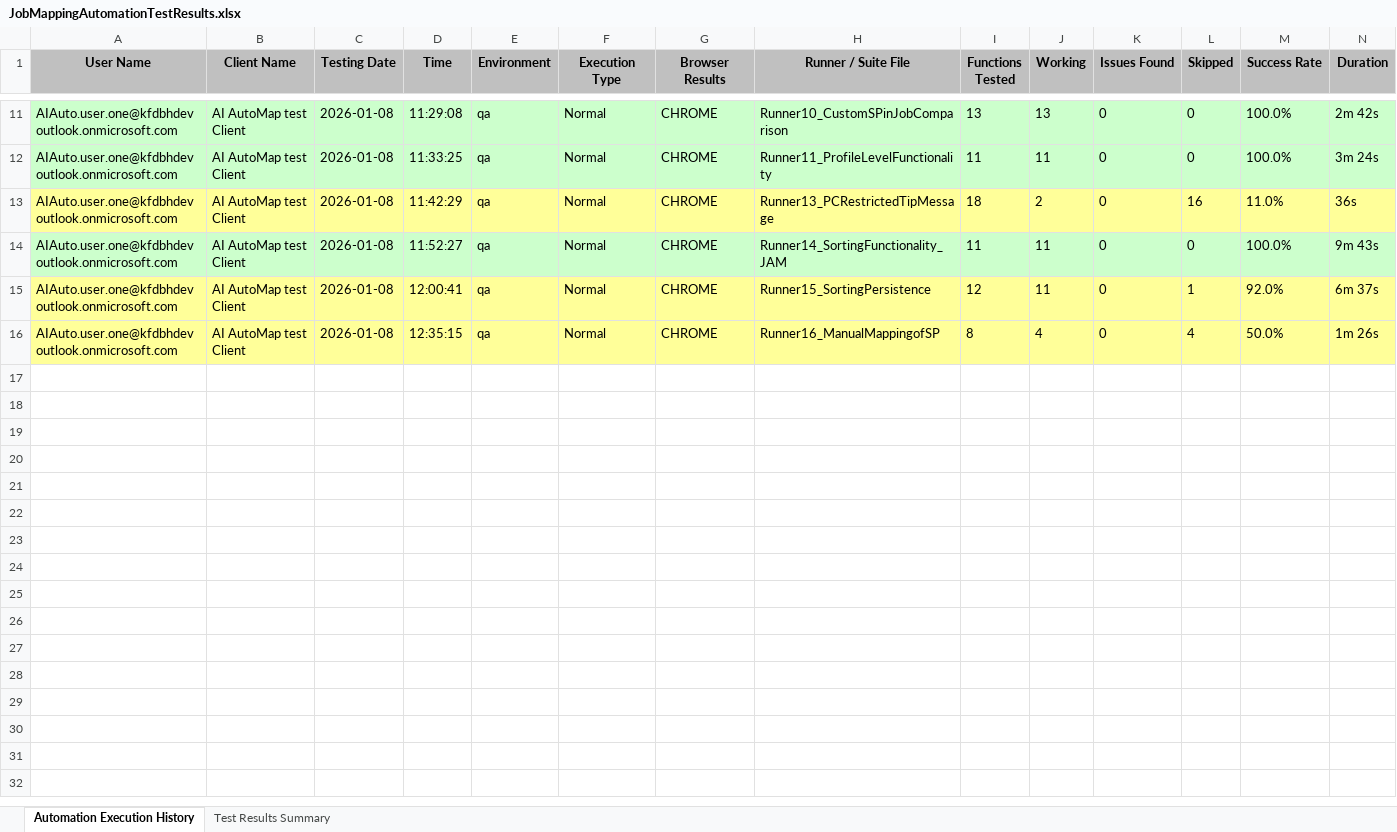
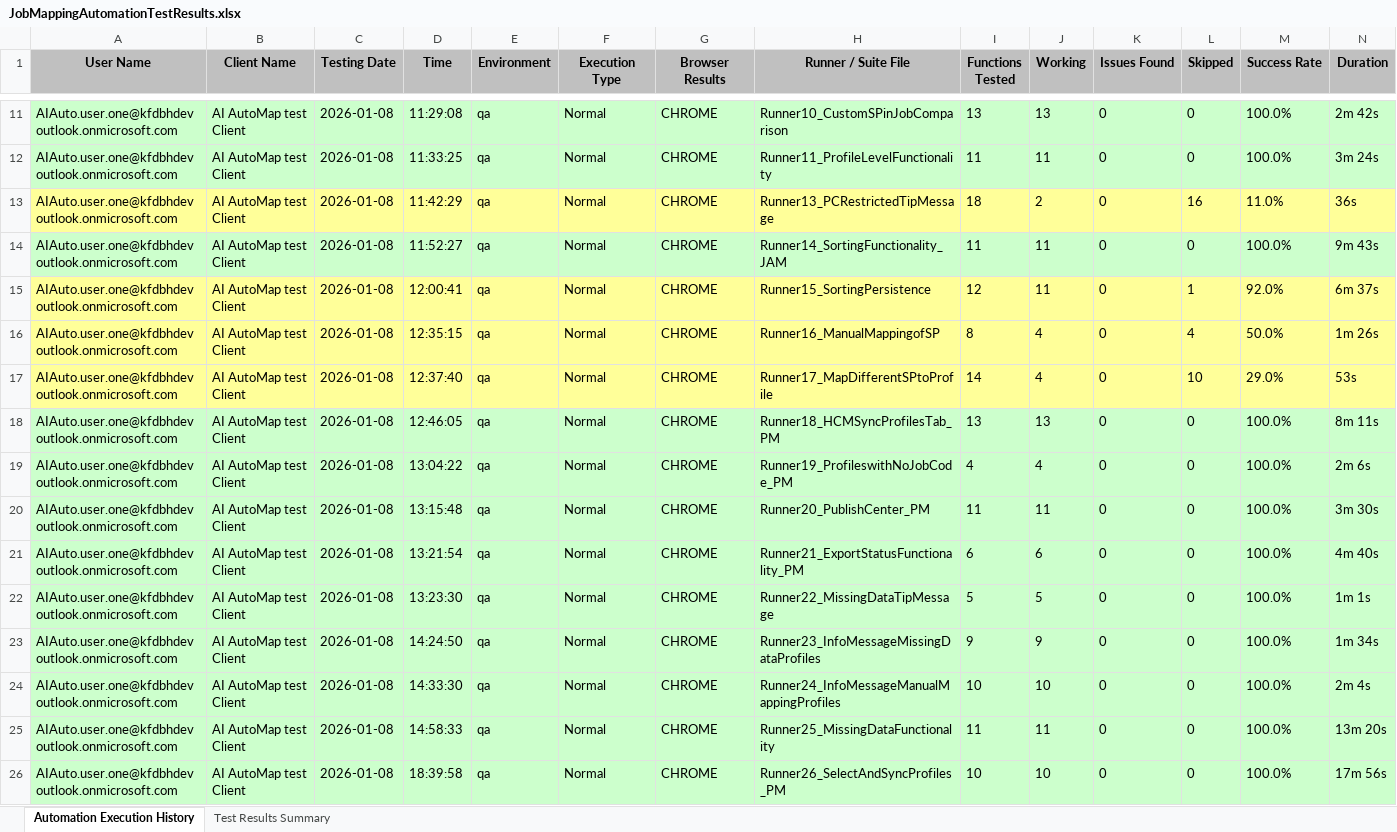
Before and after one commit to Naveen-moback-kf/JAM-e2e-automation, an Excel workbook: e2e-automation/ExcelReports/JobMappingAutomationTestResults.xlsx, sheet Automation Execution History, drawn as a sheet; only a part is shown, gaps mark what is left out; values as stored, in another font and other column widths than the file's, no borders; rows hold the shown columns only; the diff names each change by its address in the sheet, - before the commit and + after, or states it on an @@ line.

```diff
--- a/e2e-automation/ExcelReports/JobMappingAutomationTestResults.xlsx (sheet Automation Execution History)
+++ b/e2e-automation/ExcelReports/JobMappingAutomationTestResults.xlsx (sheet Automation Execution History)
+row 17: AIAuto.user.one@kfdbhdevoutlook.onmicrosoft.com | AI AutoMap test Client | 2026-01-08 | 12:37:40 | qa | Normal | CHROME | Runner17_MapDifferentSPtoProfile | 14 | 4 | 0 | 10 | 29.0% | 53s
+row 18: AIAuto.user.one@kfdbhdevoutlook.onmicrosoft.com | AI AutoMap test Client | 2026-01-08 | 12:46:05 | qa | Normal | CHROME | Runner18_HCMSyncProfilesTab_PM | 13 | 13 | 0 | 0 | 100.0% | 8m 11s
+row 19: AIAuto.user.one@kfdbhdevoutlook.onmicrosoft.com | AI AutoMap test Client | 2026-01-08 | 13:04:22 | qa | Normal | CHROME | Runner19_ProfileswithNoJobCode_PM | 4 | 4 | 0 | 0 | 100.0% | 2m 6s
+row 20: AIAuto.user.one@kfdbhdevoutlook.onmicrosoft.com | AI AutoMap test Client | 2026-01-08 | 13:15:48 | qa | Normal | CHROME | Runner20_PublishCenter_PM | 11 | 11 | 0 | 0 | 100.0% | 3m 30s
+row 21: AIAuto.user.one@kfdbhdevoutlook.onmicrosoft.com | AI AutoMap test Client | 2026-01-08 | 13:21:54 | qa | Normal | CHROME | Runner21_ExportStatusFunctionality_PM | 6 | 6 | 0 | 0 | 100.0% | 4m 40s
+row 22: AIAuto.user.one@kfdbhdevoutlook.onmicrosoft.com | AI AutoMap test Client | 2026-01-08 | 13:23:30 | qa | Normal | CHROME | Runner22_MissingDataTipMessage | 5 | 5 | 0 | 0 | 100.0% | 1m 1s
+row 23: AIAuto.user.one@kfdbhdevoutlook.onmicrosoft.com | AI AutoMap test Client | 2026-01-08 | 14:24:50 | qa | Normal | CHROME | Runner23_InfoMessageMissingDataProfiles | 9 | 9 | 0 | 0 | 100.0% | 1m 34s
+row 24: AIAuto.user.one@kfdbhdevoutlook.onmicrosoft.com | AI AutoMap test Client | 2026-01-08 | 14:33:30 | qa | Normal | CHROME | Runner24_InfoMessageManualMappingProfiles | 10 | 10 | 0 | 0 | 100.0% | 2m 4s
+row 25: AIAuto.user.one@kfdbhdevoutlook.onmicrosoft.com | AI AutoMap test Client | 2026-01-08 | 14:58:33 | qa | Normal | CHROME | Runner25_MissingDataFunctionality | 11 | 11 | 0 | 0 | 100.0% | 13m 20s
+row 26: AIAuto.user.one@kfdbhdevoutlook.onmicrosoft.com | AI AutoMap test Client | 2026-01-08 | 18:39:58 | qa | Normal | CHROME | Runner26_SelectAndSyncProfiles_PM | 10 | 10 | 0 | 0 | 100.0% | 17m 56s
```
Also changed, not shown: sheet Test Results Summary, 7 other files.
